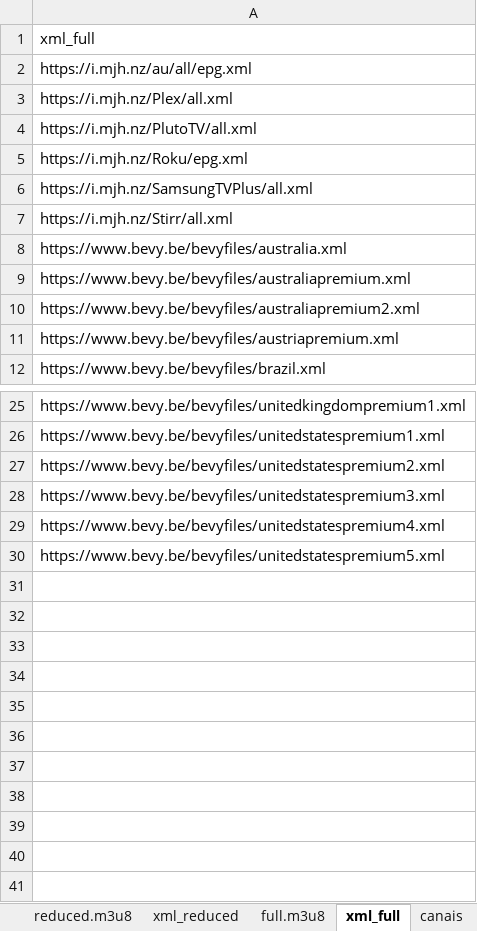
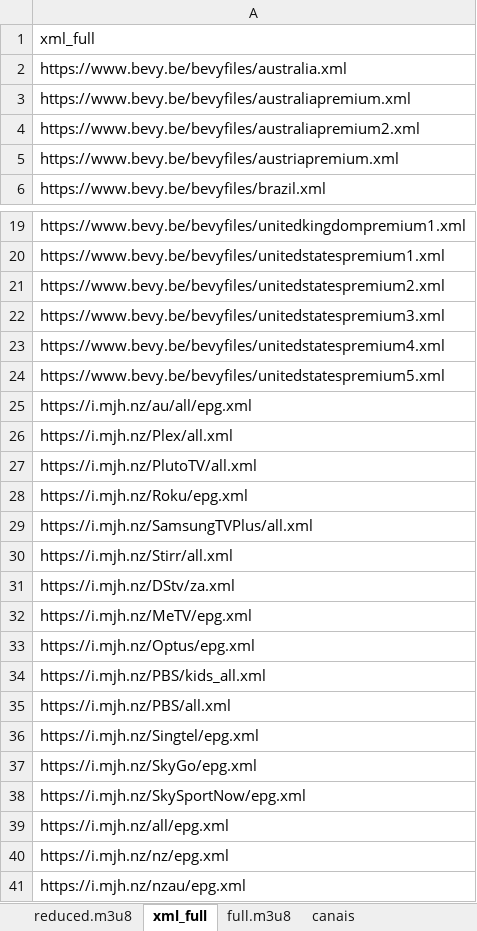
Before and after one commit to tenorioabs/thestreamremainsthesame, an Excel workbook: urls_geral.xlsx, sheet xml_full, drawn as a sheet; only a part is shown, gaps mark what is left out; values as stored, in another font and other column widths than the file's, no borders; the diff names each change by its address in the sheet, - before the commit and + after, or states it on an @@ line.

```diff
--- a/urls_geral.xlsx (sheet xml_full)
+++ b/urls_geral.xlsx (sheet xml_full)
-sheet tab: xml_reduced
@@ sheet tab order changed: reduced.m3u8 | xml_full | full.m3u8 | canais @@
@@ row 2 moved to row 25: https://i.mjh.nz/au/all/epg.xml @@
@@ row 3 moved to row 26: https://i.mjh.nz/Plex/all.xml @@
@@ row 4 moved to row 27: https://i.mjh.nz/PlutoTV/all.xml @@
@@ row 5 moved to row 28: https://i.mjh.nz/Roku/epg.xml @@
@@ row 6 moved to row 29: https://i.mjh.nz/SamsungTVPlus/all.xml @@
@@ row 7 moved to row 30: https://i.mjh.nz/Stirr/all.xml @@
+row 31: https://i.mjh.nz/DStv/za.xml
+row 32: https://i.mjh.nz/MeTV/epg.xml
+row 33: https://i.mjh.nz/Optus/epg.xml
+row 34: https://i.mjh.nz/PBS/kids_all.xml
+row 35: https://i.mjh.nz/PBS/all.xml
+row 36: https://i.mjh.nz/Singtel/epg.xml
+row 37: https://i.mjh.nz/SkyGo/epg.xml
+row 38: https://i.mjh.nz/SkySportNow/epg.xml
+row 39: https://i.mjh.nz/all/epg.xml
+row 40: https://i.mjh.nz/nz/epg.xml
+row 41: https://i.mjh.nz/nzau/epg.xml
```
Also changed, not shown: sheet full.m3u8, sheet reduced.m3u8, tabulacao_conteudo_final.xlsx, 6 other files.
